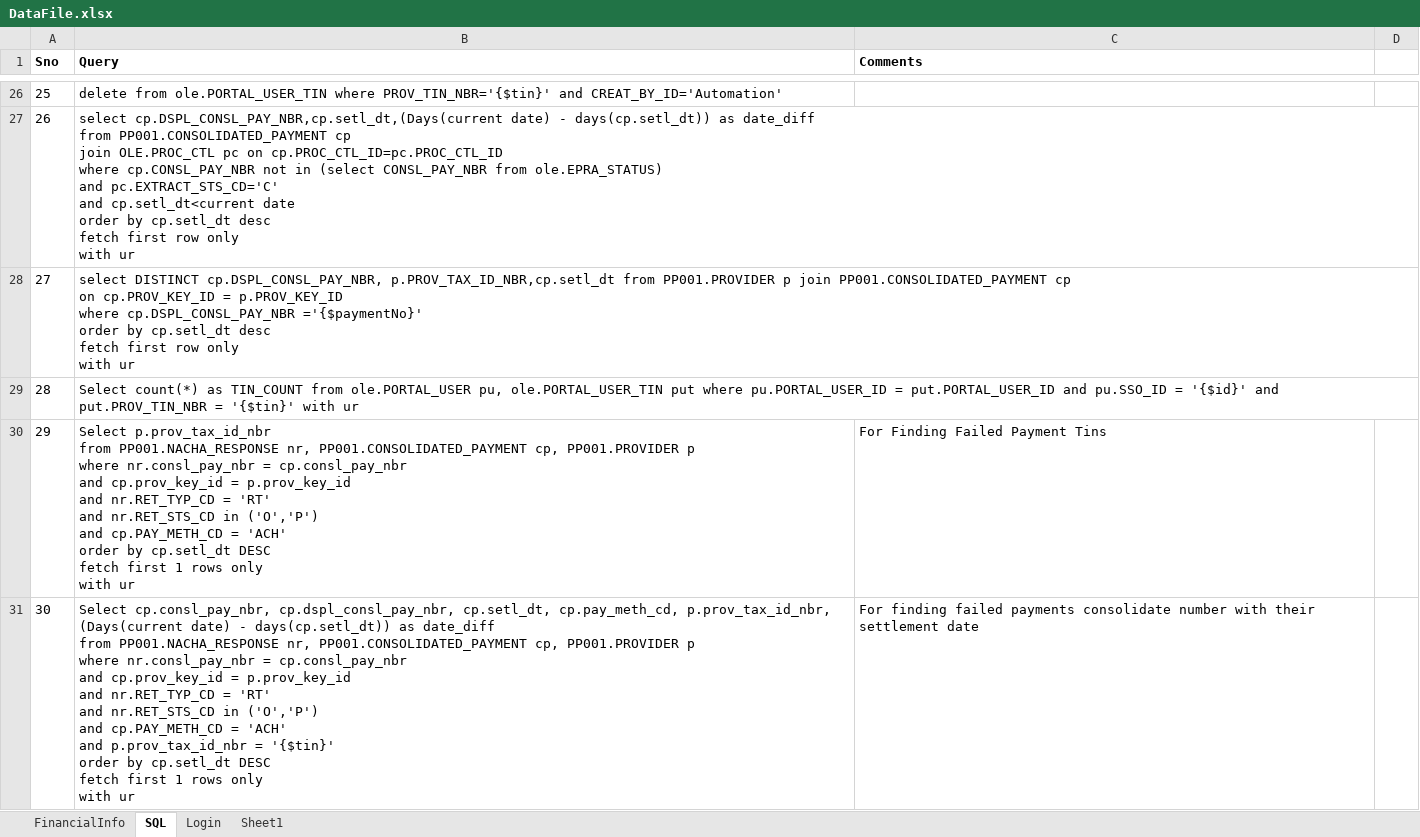
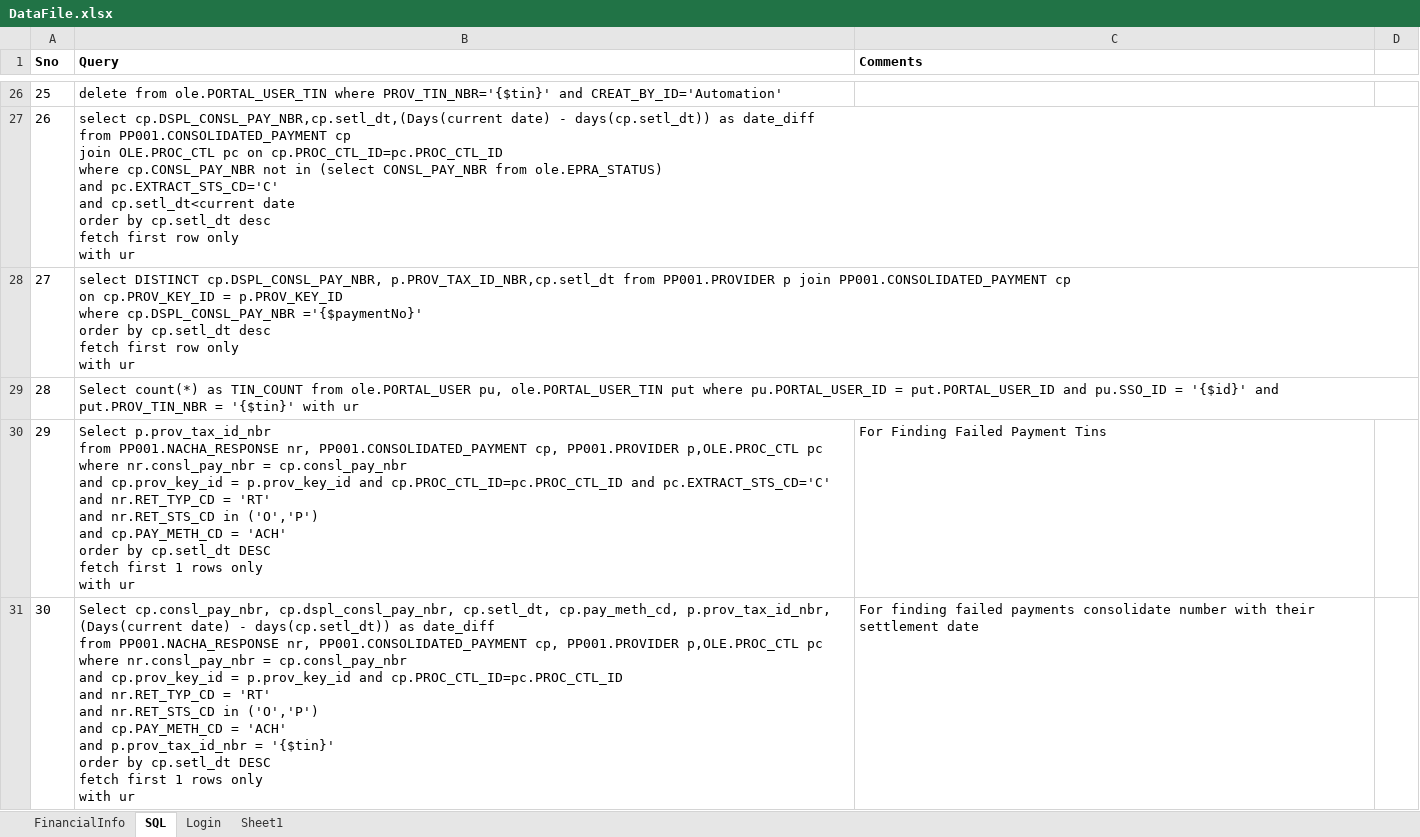
Before and after one commit to yaminichinchinedi/CucumberFramework, an Excel workbook: Online-Portals/UPA/DataFiles/DataFile.xlsx, sheet SQL, drawn as a sheet; only a part is shown, gaps mark what is left out; values as stored, in another font and other column widths than the file's, no borders; ↵ is a line break in a cell; the diff covers the shown part only; the diff names each change by its address in the sheet, - before the commit and + after, or states it on an @@ line.

```diff
--- a/Online-Portals/UPA/DataFiles/DataFile.xlsx (sheet SQL)
+++ b/Online-Portals/UPA/DataFiles/DataFile.xlsx (sheet SQL)
-B30 (Query): …cp, PP001.PROVIDER p ↵ where nr.consl_pay_nbr = cp.consl_pay_nbr ↵ and cp.prov_key_id = p.prov_key_id ↵ and nr.RET_TYP_CD…
+B30 (Query): …cp, PP001.PROVIDER p,OLE.PROC_CTL pc ↵ where nr.consl_pay_nbr = cp.consl_pay_nbr ↵ and cp.prov_key_id = p.prov_key_id and cp.PROC_CTL_ID=pc.PROC_CTL_ID and pc.EXTRACT_STS_CD='C' ↵ and nr.RET_TYP_CD…
-B31 (Query): …cp, PP001.PROVIDER p ↵ where nr.consl_pay_nbr = cp.consl_pay_nbr ↵ and cp.prov_key_id = p.prov_key_id ↵ and nr.RET_TYP_CD…
+B31 (Query): …cp, PP001.PROVIDER p,OLE.PROC_CTL pc ↵ where nr.consl_pay_nbr = cp.consl_pay_nbr ↵ and cp.prov_key_id = p.prov_key_id and cp.PROC_CTL_ID=pc.PROC_CTL_ID ↵ and nr.RET_TYP_CD…
```
Also changed, not shown: 2 edited cells elsewhere in this sheet, 2 other files.
